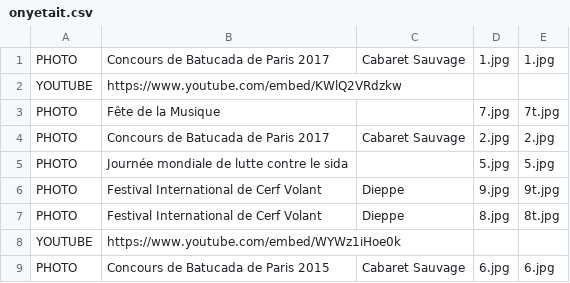
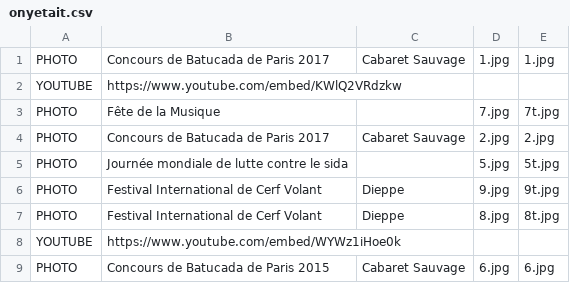
Before and after one commit to mathurinpetit/omaracuja, a CSV file: onyetait.csv, drawn as a sheet.

Commit message:
Update onyetait.csv

```diff
--- a/onyetait.csv
+++ b/onyetait.csv
@@ -4,3 +4,3 @@ PHOTO;Fête de la Musique;;7.jpg;7t.jpg
 PHOTO;Concours de Batucada de Paris 2017;Cabaret Sauvage;2.jpg;2.jpg
-PHOTO;Journée mondiale de lutte contre le sida;;5.jpg;5.jpg
+PHOTO;Journée mondiale de lutte contre le sida;;5.jpg;5t.jpg
 PHOTO;Festival International de Cerf Volant;Dieppe;9.jpg;9t.jpg
```
